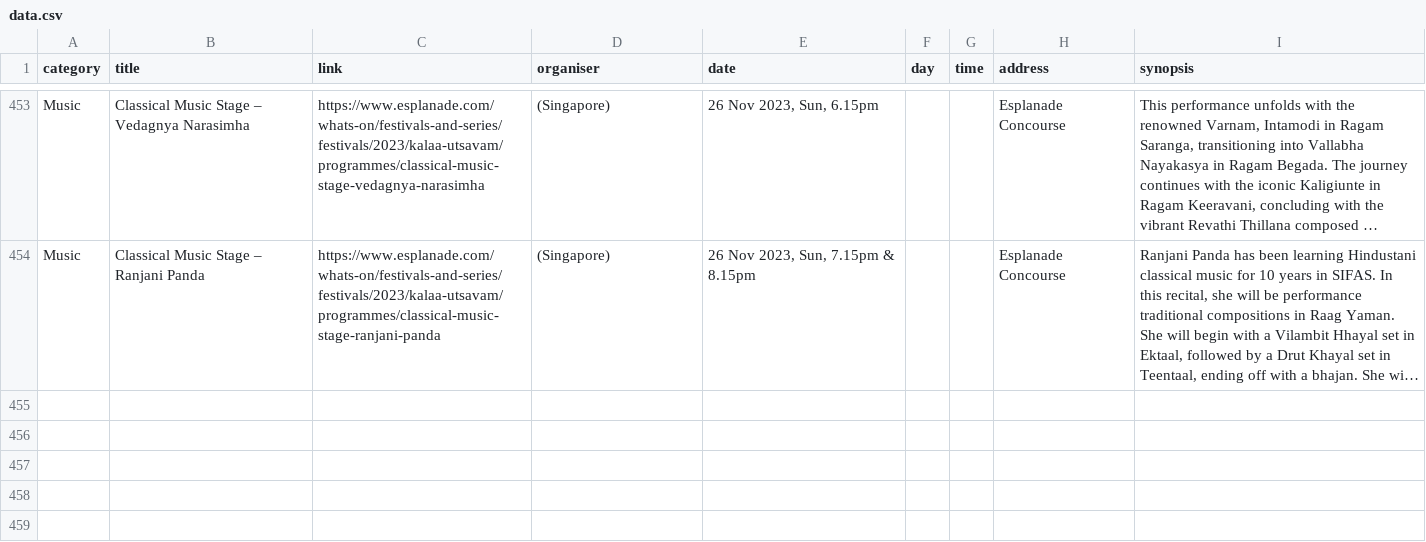
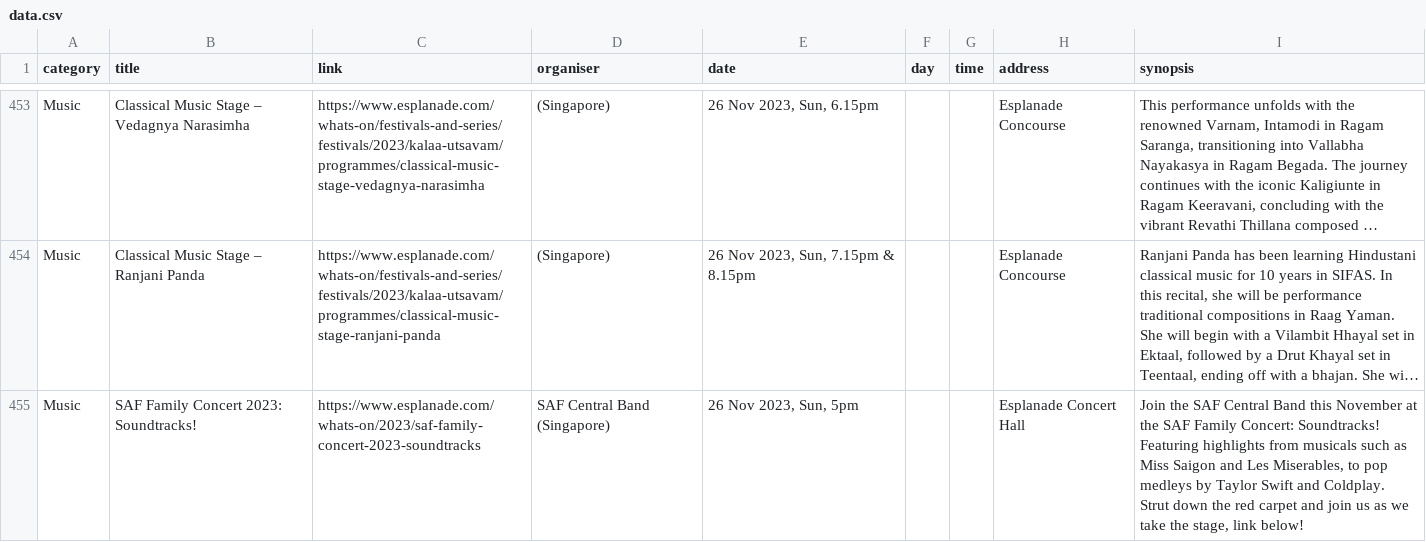
Before and after one commit to Joanna-Khek/free_music_esplanade_news, a CSV file: data.csv, drawn as a sheet; only a part is shown, gaps mark what is left out; long unchanged cells end in …; ↵ is a line break in a cell; the diff names each change by its address in the sheet, - before the commit and + after, or states it on an @@ line.

```diff
--- a/data.csv
+++ b/data.csv
+row 455: Music | SAF Family Concert 2023: Soundtracks! | https://www.esplanade.com/whats-on/2023/saf-family-concert-2023-soundtracks | SAF Central Band (Singapore) | 26 Nov 2023, Sun, 5pm |  |  | Esplanade Concert Hall | Join the SAF Central Band this November at the SAF Family Concert: Soundtracks! ↵ Featuring highlights from musicals such as Miss Saigon and Les Miserables, to pop medleys by Taylor Swift and Coldplay. ↵ Strut down the red carpet and join us as we take the stage, link below!
```
